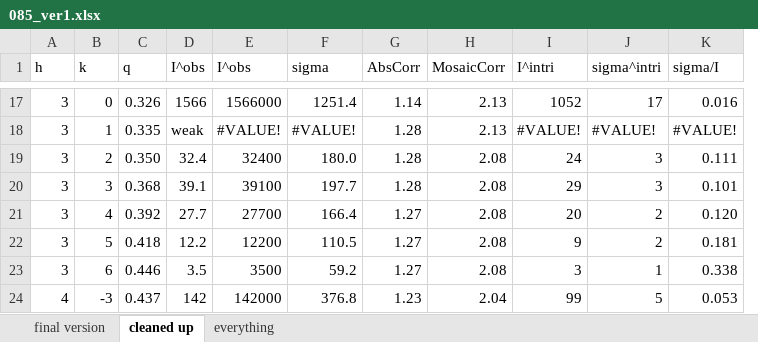
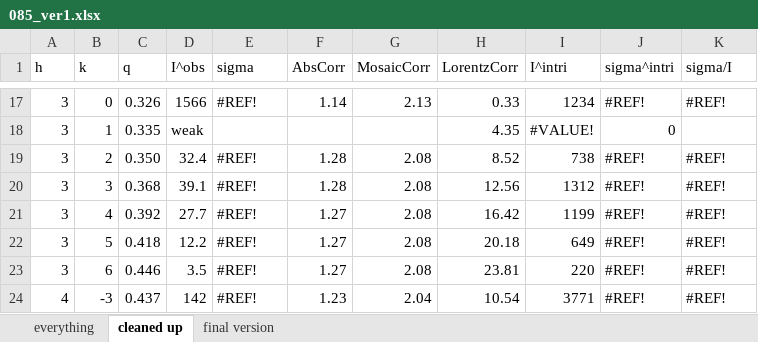
Before and after one commit to kakabori/thesis, an Excel workbook: ripple/chess13a_analysis/085_ver1.xlsx, sheet cleaned up, drawn as a sheet; only a part is shown, gaps mark what is left out; values as stored, in another font and other column widths than the file's, no cell formats; removed rows and columns are numbered as before the commit, all else as after; the diff covers the shown part only; the diff names each change by its address in the sheet, - before the commit and + after, or states it on an @@ line.

```diff
--- a/ripple/chess13a_analysis/085_ver1.xlsx (sheet cleaned up)
+++ b/ripple/chess13a_analysis/085_ver1.xlsx (sheet cleaned up)
@@ sheet tab order changed: everything | cleaned up | final version @@
-column E (I^obs), rows 17-24: 1566000 | #VALUE! | 32400 | 39100 | 27700 | 12200 | 3500 | 142000
+column H (LorentzCorr), rows 17-24: 0.33 | 4.35 | 8.52 | 12.56 | 16.42 | 20.18 | 23.81 | 10.54
-E17 (sigma): 1251.4
+E17 (sigma): #REF!
-I17 (I^intri): 1052
+I17 (I^intri): 1234
-J17 (sigma^intri): 17
+J17 (sigma^intri): #REF!
-K17 (sigma/I): 0.016
+K17 (sigma/I): #REF!
-E18 (sigma): #VALUE!
+E18 (sigma): (empty)
-F18 (AbsCorr): 1.28
+F18 (AbsCorr): (empty)
-G18 (MosaicCorr): 2.13
+G18 (MosaicCorr): (empty)
-J18 (sigma^intri): #VALUE!
+J18 (sigma^intri): 0
-K18 (sigma/I): #VALUE!
+K18 (sigma/I): (empty)
-E19 (sigma): 180.0
+E19 (sigma): #REF!
-I19 (I^intri): 24
+I19 (I^intri): 738
-J19:J20 (sigma^intri): 3
+J19:J20 (sigma^intri): #REF!
-K19 (sigma/I): 0.111
+K19 (sigma/I): #REF!
-E20 (sigma): 197.7
+E20 (sigma): #REF!
-I20 (I^intri): 29
+I20 (I^intri): 1312
-K20 (sigma/I): 0.101
+K20 (sigma/I): #REF!
-E21 (sigma): 166.4
+E21 (sigma): #REF!
-I21 (I^intri): 20
+I21 (I^intri): 1199
-J21:J22 (sigma^intri): 2
+J21:J22 (sigma^intri): #REF!
-K21 (sigma/I): 0.120
+K21 (sigma/I): #REF!
-E22 (sigma): 110.5
+E22 (sigma): #REF!
-I22 (I^intri): 9
+I22 (I^intri): 649
-K22 (sigma/I): 0.181
+K22 (sigma/I): #REF!
-E23 (sigma): 59.2
+E23 (sigma): #REF!
-I23 (I^intri): 3
+I23 (I^intri): 220
-J23 (sigma^intri): 1
+J23 (sigma^intri): #REF!
-K23 (sigma/I): 0.338
+K23 (sigma/I): #REF!
-E24 (sigma): 376.8
+E24 (sigma): #REF!
-I24 (I^intri): 99
+I24 (I^intri): 3771
-J24 (sigma^intri): 5
+J24 (sigma^intri): #REF!
-K24 (sigma/I): 0.053
+K24 (sigma/I): #REF!
```
Also changed, not shown: 199 edited cells elsewhere in this sheet, sheet everything, sheet final version, cell formats, formulas that keep their value, 13 other files.
